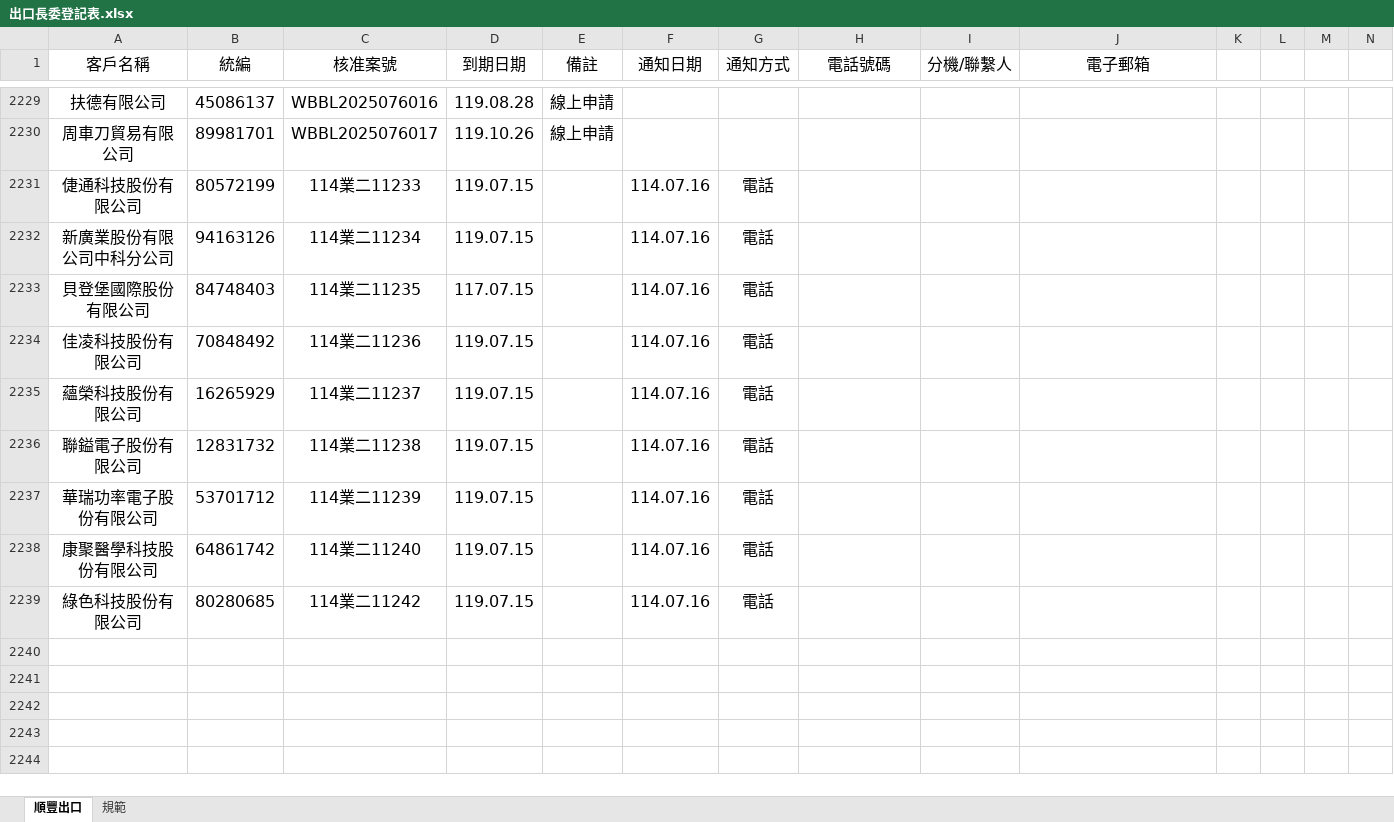
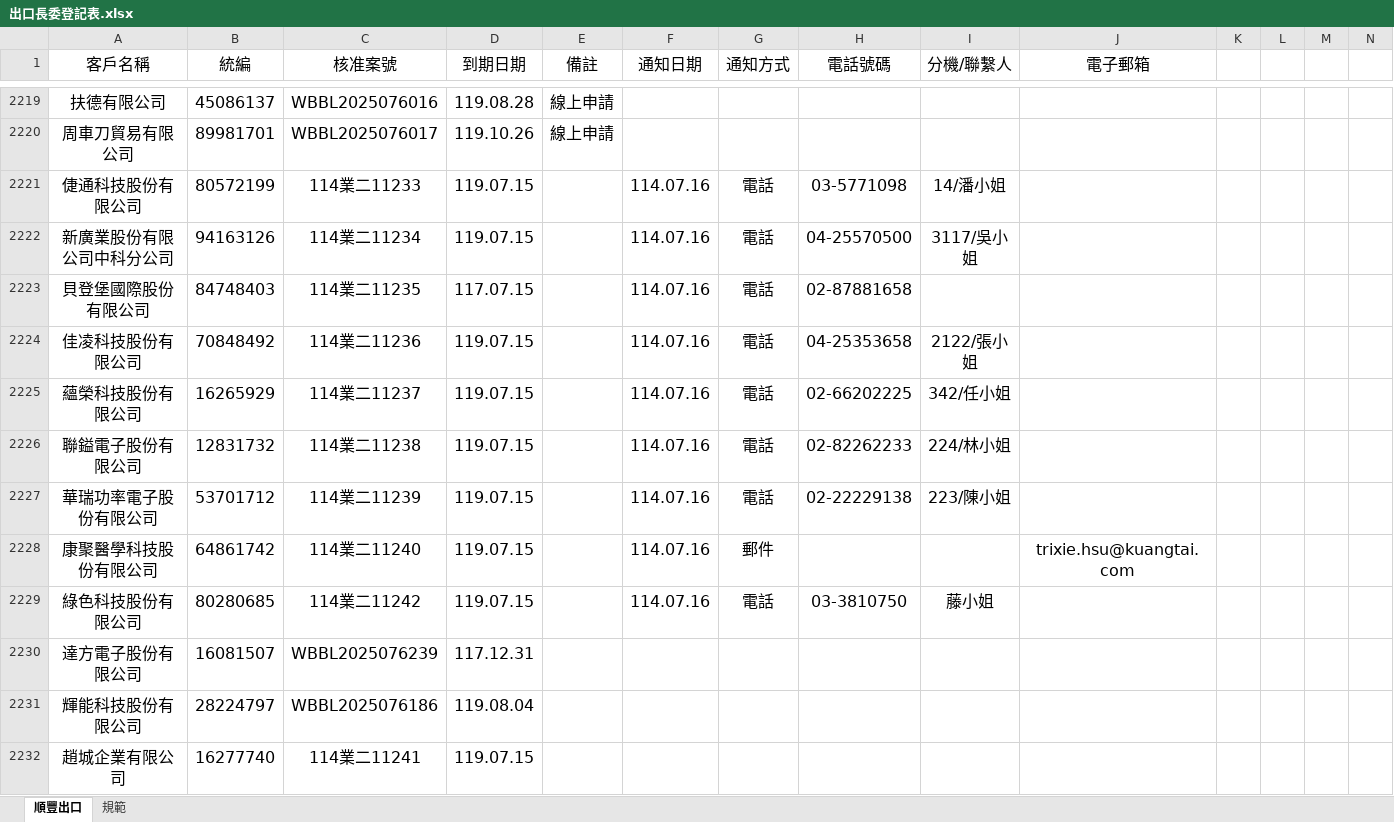
Before and after one commit to liyijung/declaration, an Excel workbook: Export_format/出口長委登記表.xlsx, sheet 順豐出口, drawn as a sheet; only a part is shown, gaps mark what is left out; values as stored, in another font and other column widths than the file's, no borders; conditional formats not drawn; addresses are those after the commit; the diff covers the shown part only; the diff names each change by its address in the sheet, - before the commit and + after, or states it on an @@ line.

Commit message:
Add files via upload

```diff
--- a/Export_format/出口長委登記表.xlsx (sheet 順豐出口)
+++ b/Export_format/出口長委登記表.xlsx (sheet 順豐出口)
-H2221 (電話號碼): (empty)
+H2221 (電話號碼): 03-5771098
-I2221 (分機/聯繫人): (empty)
+I2221 (分機/聯繫人): 14/潘小姐
-H2222 (電話號碼): (empty)
+H2222 (電話號碼): 04-25570500
-I2222 (分機/聯繫人): (empty)
+I2222 (分機/聯繫人): 3117/吳小姐
-H2223 (電話號碼): (empty)
+H2223 (電話號碼): 02-87881658
-H2224 (電話號碼): (empty)
+H2224 (電話號碼): 04-25353658
-I2224 (分機/聯繫人): (empty)
+I2224 (分機/聯繫人): 2122/張小姐
-H2225 (電話號碼): (empty)
+H2225 (電話號碼): 02-66202225
-I2225 (分機/聯繫人): (empty)
+I2225 (分機/聯繫人): 342/任小姐
-H2226 (電話號碼): (empty)
+H2226 (電話號碼): 02-82262233
-I2226 (分機/聯繫人): (empty)
+I2226 (分機/聯繫人): 224/林小姐
-H2227 (電話號碼): (empty)
+H2227 (電話號碼): 02-22229138
-I2227 (分機/聯繫人): (empty)
+I2227 (分機/聯繫人): 223/陳小姐
-G2228 (通知方式): 電話
+G2228 (通知方式): 郵件
-J2228 (電子郵箱): (empty)
+J2228 (電子郵箱): trixie.hsu@kuangtai.com
-H2229 (電話號碼): (empty)
+H2229 (電話號碼): 03-3810750
-I2229 (分機/聯繫人): (empty)
+I2229 (分機/聯繫人): 藤小姐
+row 2230: 達方電子股份有限公司 | 16081507 | WBBL2025076239 | 117.12.31
+row 2231: 輝能科技股份有限公司 | 28224797 | WBBL2025076186 | 119.08.04
+row 2232: 趙城企業有限公司 | 16277740 | 114業二11241 | 119.07.15
```
Also changed, not shown: 13 added rows and 10 removed rows elsewhere in this sheet.
